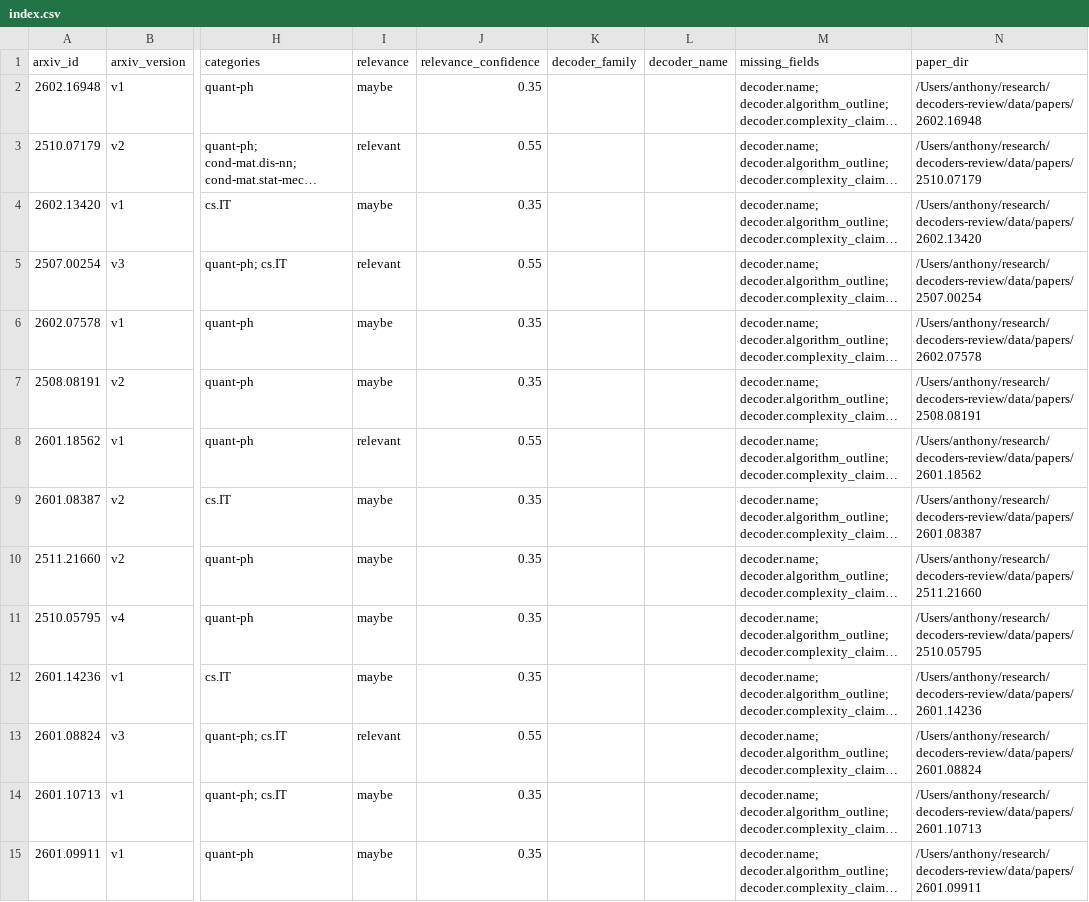
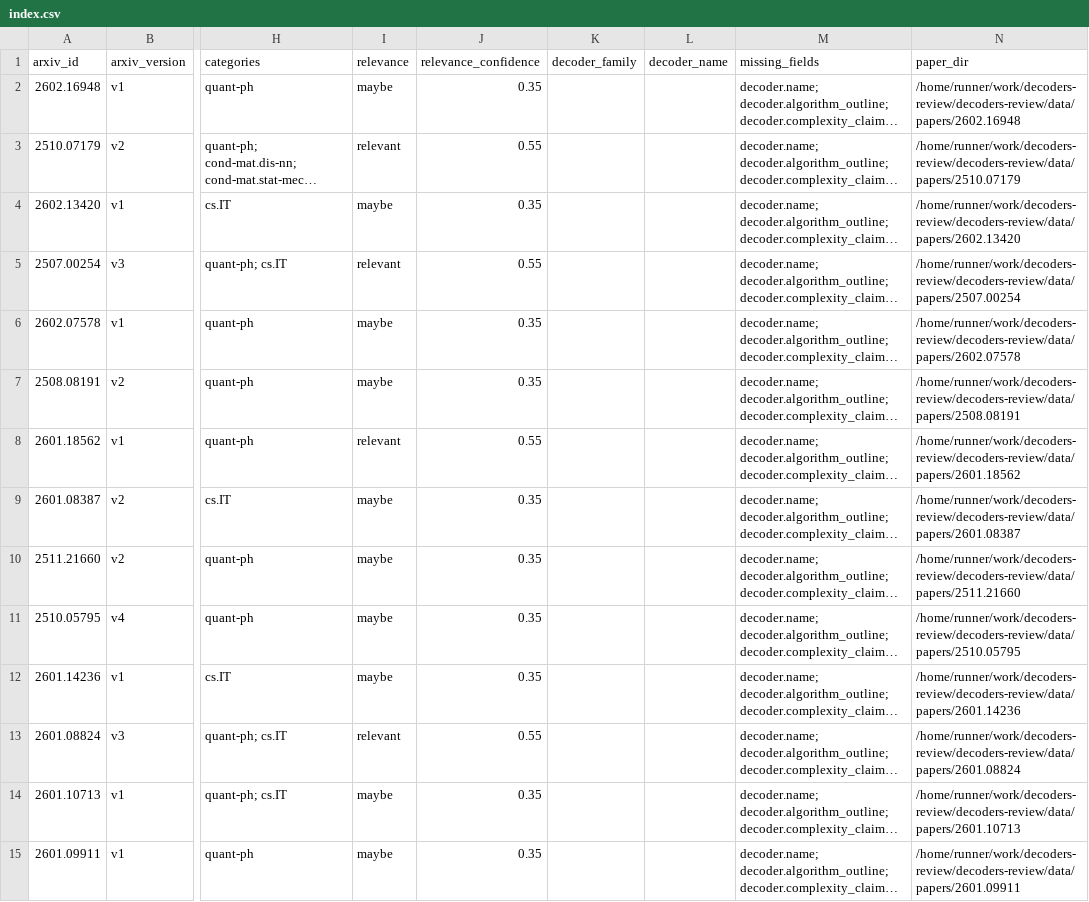
Before and after one commit to aleverrier/decoders-review, a CSV file: data/indexes/index.csv, drawn as a sheet; only a part is shown, gaps mark what is left out; long unchanged cells end in …; the diff covers the shown part only; the diff names each change by its address in the sheet, - before the commit and + after, or states it on an @@ line.

```diff
--- a/data/indexes/index.csv
+++ b/data/indexes/index.csv
-N2 (paper_dir): /Users/anthony/research/decoders-review/data/papers/2602.16948
+N2 (paper_dir): /home/runner/work/decoders-review/decoders-review/data/papers/2602.16948
-N3 (paper_dir): /Users/anthony/research/decoders-review/data/papers/2510.07179
+N3 (paper_dir): /home/runner/work/decoders-review/decoders-review/data/papers/2510.07179
-N4 (paper_dir): /Users/anthony/research/decoders-review/data/papers/2602.13420
+N4 (paper_dir): /home/runner/work/decoders-review/decoders-review/data/papers/2602.13420
-N5 (paper_dir): /Users/anthony/research/decoders-review/data/papers/2507.00254
+N5 (paper_dir): /home/runner/work/decoders-review/decoders-review/data/papers/2507.00254
-N6 (paper_dir): /Users/anthony/research/decoders-review/data/papers/2602.07578
+N6 (paper_dir): /home/runner/work/decoders-review/decoders-review/data/papers/2602.07578
-N7 (paper_dir): /Users/anthony/research/decoders-review/data/papers/2508.08191
+N7 (paper_dir): /home/runner/work/decoders-review/decoders-review/data/papers/2508.08191
-N8 (paper_dir): /Users/anthony/research/decoders-review/data/papers/2601.18562
+N8 (paper_dir): /home/runner/work/decoders-review/decoders-review/data/papers/2601.18562
-N9 (paper_dir): /Users/anthony/research/decoders-review/data/papers/2601.08387
+N9 (paper_dir): /home/runner/work/decoders-review/decoders-review/data/papers/2601.08387
-N10 (paper_dir): /Users/anthony/research/decoders-review/data/papers/2511.21660
+N10 (paper_dir): /home/runner/work/decoders-review/decoders-review/data/papers/2511.21660
-N11 (paper_dir): /Users/anthony/research/decoders-review/data/papers/2510.05795
+N11 (paper_dir): /home/runner/work/decoders-review/decoders-review/data/papers/2510.05795
-N12 (paper_dir): /Users/anthony/research/decoders-review/data/papers/2601.14236
+N12 (paper_dir): /home/runner/work/decoders-review/decoders-review/data/papers/2601.14236
-N13 (paper_dir): /Users/anthony/research/decoders-review/data/papers/2601.08824
+N13 (paper_dir): /home/runner/work/decoders-review/decoders-review/data/papers/2601.08824
-N14 (paper_dir): /Users/anthony/research/decoders-review/data/papers/2601.10713
+N14 (paper_dir): /home/runner/work/decoders-review/decoders-review/data/papers/2601.10713
-N15 (paper_dir): /Users/anthony/research/decoders-review/data/papers/2601.09911
+N15 (paper_dir): /home/runner/work/decoders-review/decoders-review/data/papers/2601.09911
```
Also changed, not shown: 141 edited cells elsewhere in this file, 2 other files.
